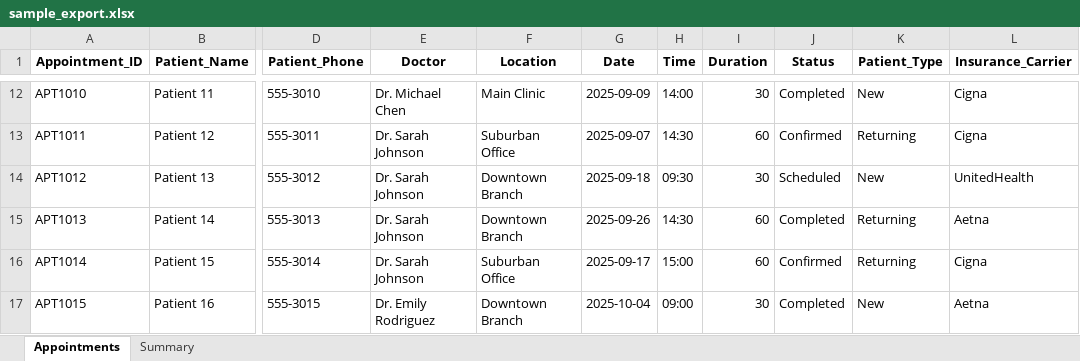
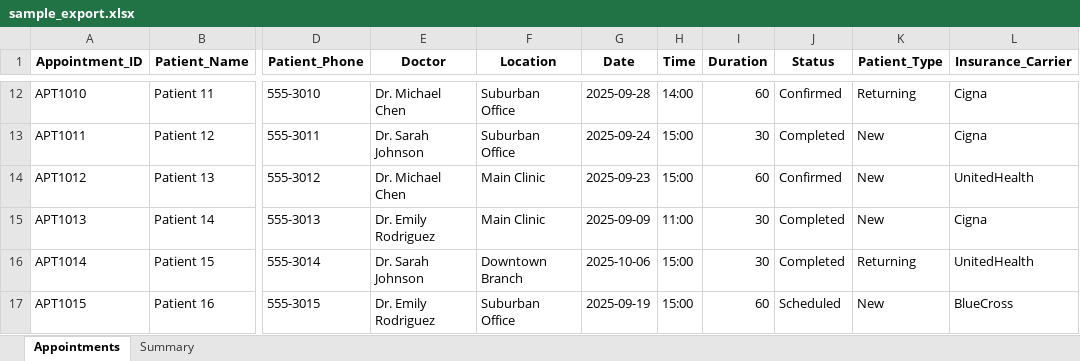
Before and after one commit to Gappu824/ai-medical-scheduling-agent, an Excel workbook: exports/sample_export.xlsx, sheet Appointments, drawn as a sheet; only a part is shown, gaps mark what is left out; values as stored, in another font and other column widths than the file's, no borders; the diff covers the shown part only; the diff names each change by its address in the sheet, - before the commit and + after, or states it on an @@ line.

```diff
--- a/exports/sample_export.xlsx (sheet Appointments)
+++ b/exports/sample_export.xlsx (sheet Appointments)
-F12 (Location): Main Clinic
+F12 (Location): Suburban Office
-G12 (Date): 2025-09-09
+G12 (Date): 2025-09-28
-I12 (Duration): 30
+I12 (Duration): 60
-J12 (Status): Completed
+J12 (Status): Confirmed
-K12 (Patient_Type): New
+K12 (Patient_Type): Returning
-G13 (Date): 2025-09-07
+G13 (Date): 2025-09-24
-H13 (Time): 14:30
+H13 (Time): 15:00
-I13 (Duration): 60
+I13 (Duration): 30
-J13 (Status): Confirmed
+J13 (Status): Completed
-K13 (Patient_Type): Returning
+K13 (Patient_Type): New
-E14 (Doctor): Dr. Sarah Johnson
+E14 (Doctor): Dr. Michael Chen
-F14:F15 (Location): Downtown Branch
+F14:F15 (Location): Main Clinic
-G14 (Date): 2025-09-18
+G14 (Date): 2025-09-23
-H14 (Time): 09:30
+H14 (Time): 15:00
-I14 (Duration): 30
+I14 (Duration): 60
-J14 (Status): Scheduled
+J14 (Status): Confirmed
-E15 (Doctor): Dr. Sarah Johnson
+E15 (Doctor): Dr. Emily Rodriguez
-G15 (Date): 2025-09-26
+G15 (Date): 2025-09-09
-H15 (Time): 14:30
+H15 (Time): 11:00
-I15:I16 (Duration): 60
+I15:I16 (Duration): 30
-K15 (Patient_Type): Returning
+K15 (Patient_Type): New
-L15 (Insurance_Carrier): Aetna
+L15 (Insurance_Carrier): Cigna
-F16 (Location): Suburban Office
+F16 (Location): Downtown Branch
-G16 (Date): 2025-09-17
+G16 (Date): 2025-10-06
-J16 (Status): Confirmed
+J16 (Status): Completed
-L16 (Insurance_Carrier): Cigna
+L16 (Insurance_Carrier): UnitedHealth
-F17 (Location): Downtown Branch
+F17 (Location): Suburban Office
-G17 (Date): 2025-10-04
+G17 (Date): 2025-09-19
-H17 (Time): 09:00
+H17 (Time): 15:00
-I17 (Duration): 30
+I17 (Duration): 60
-J17 (Status): Completed
+J17 (Status): Scheduled
-L17 (Insurance_Carrier): Aetna
+L17 (Insurance_Carrier): BlueCross
```
Also changed, not shown: 77 edited cells elsewhere in this sheet, sheet Summary, data/doctor_schedules.xlsx, 7 other files.
